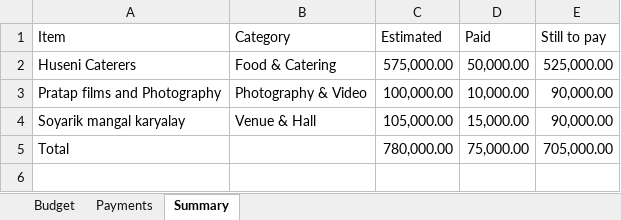
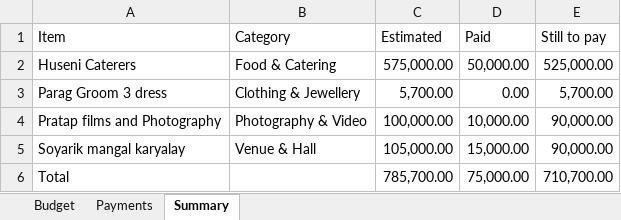
Before and after one commit to Asif-Nice/poc-track-expenses, an Excel workbook: data/expenses.xlsx, sheet Summary, drawn as a sheet; values as stored, in another font and other column widths than the file's, no borders; addresses are those after the commit; the diff names each change by its address in the sheet, - before the commit and + after, or states it on an @@ line.

Commit message:
Add budget item: Parag Groom 3 dress — ₹5,700.00

```diff
--- a/data/expenses.xlsx (sheet Summary)
+++ b/data/expenses.xlsx (sheet Summary)
+row 3: Parag Groom 3 dress | Clothing & Jewellery | 5,700.00 | 0.00 | 5,700.00
-C6 (Estimated): 780,000.00
+C6 (Estimated): 785,700.00
-E6 (Still to pay): 705,000.00
+E6 (Still to pay): 710,700.00
```
Also changed, not shown: sheet Budget, formulas that keep their value.
